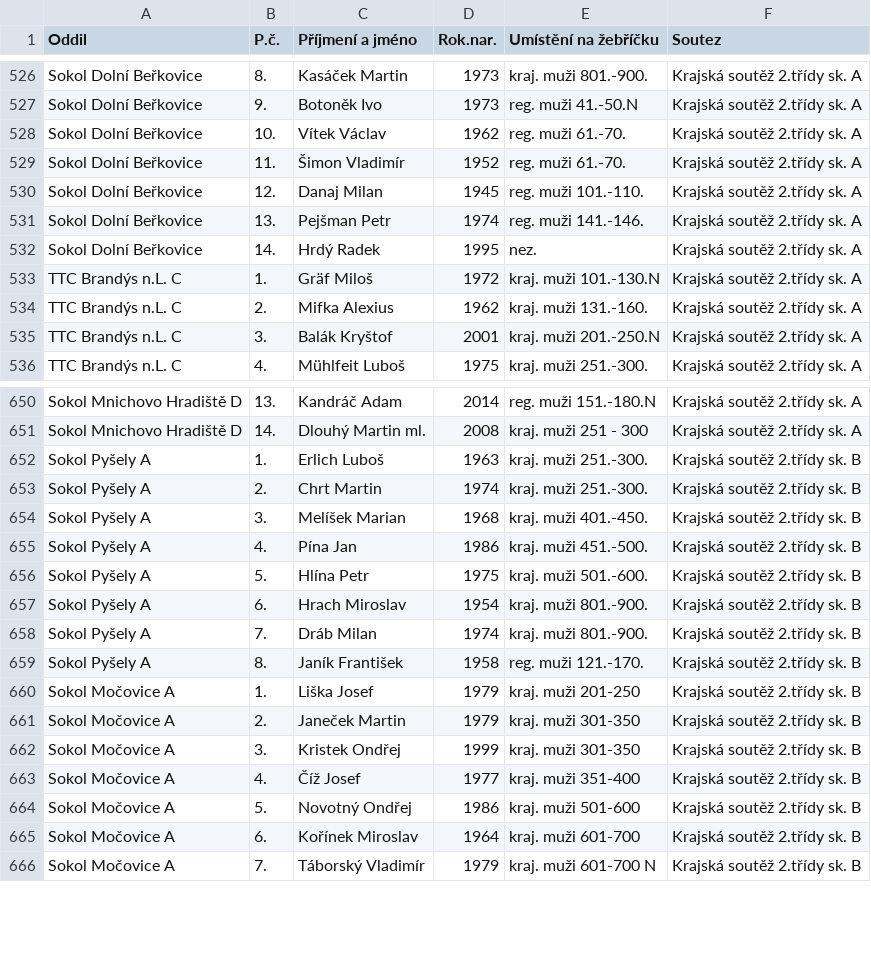
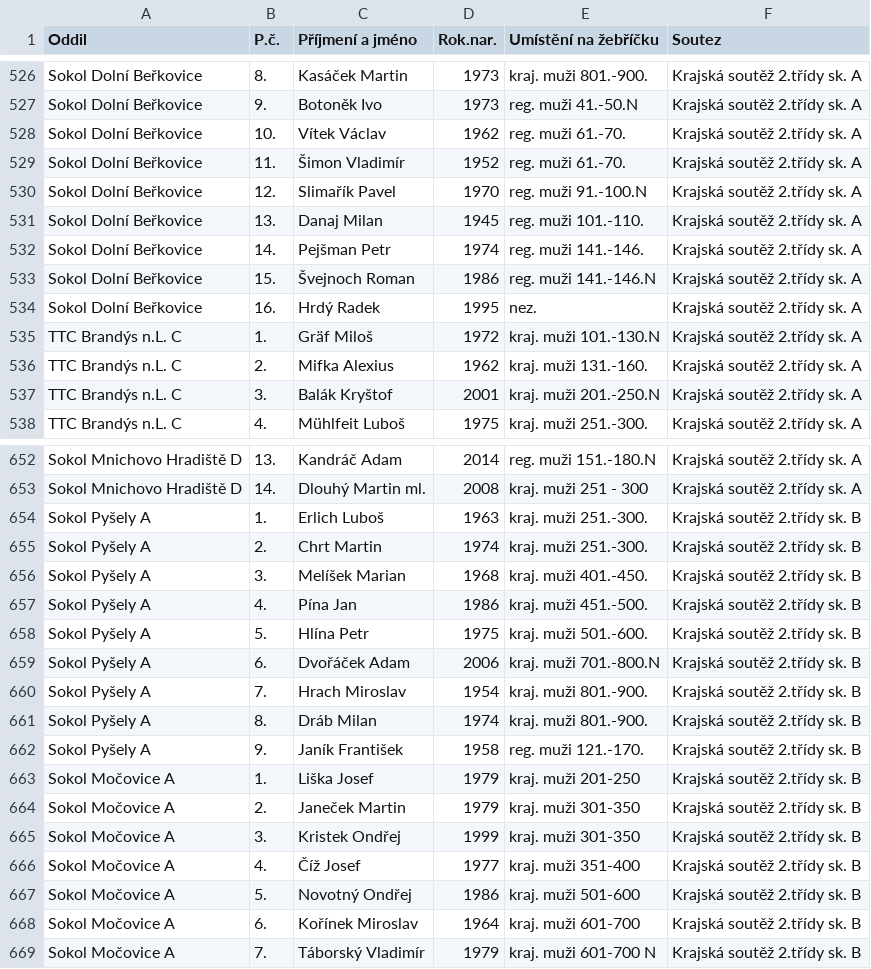
Before and after one commit to dvojtech/stis-soupisky, a CSV file: data/soupisky_420103_2025.csv, drawn as a sheet; only a part is shown, gaps mark what is left out.

```diff
--- a/data/soupisky_420103_2025.csv
+++ b/data/soupisky_420103_2025.csv
@@ -529,5 +529,7 @@ Sokol Dolní Beřkovice;10.;Vítek Václav;1962;reg. muži 61.-70.;Krajská sout
 Sokol Dolní Beřkovice;11.;Šimon Vladimír;1952;reg. muži 61.-70.;Krajská soutěž 2.třídy sk. A
-Sokol Dolní Beřkovice;12.;Danaj Milan;1945;reg. muži 101.-110.;Krajská soutěž 2.třídy sk. A
-Sokol Dolní Beřkovice;13.;Pejšman Petr;1974;reg. muži 141.-146.;Krajská soutěž 2.třídy sk. A
-Sokol Dolní Beřkovice;14.;Hrdý Radek;1995;nez.;Krajská soutěž 2.třídy sk. A
+Sokol Dolní Beřkovice;12.;Slimařík Pavel;1970;reg. muži 91.-100.N;Krajská soutěž 2.třídy sk. A
+Sokol Dolní Beřkovice;13.;Danaj Milan;1945;reg. muži 101.-110.;Krajská soutěž 2.třídy sk. A
+Sokol Dolní Beřkovice;14.;Pejšman Petr;1974;reg. muži 141.-146.;Krajská soutěž 2.třídy sk. A
+Sokol Dolní Beřkovice;15.;Švejnoch Roman;1986;reg. muži 141.-146.N;Krajská soutěž 2.třídy sk. A
+Sokol Dolní Beřkovice;16.;Hrdý Radek;1995;nez.;Krajská soutěž 2.třídy sk. A
 TTC Brandýs n.L. C;1.;Gräf Miloš;1972;kraj. muži 101.-130.N;Krajská soutěž 2.třídy sk. A
@@ -656,5 +658,6 @@ Sokol Pyšely A;4.;Pína Jan;1986;kraj. muži 451.-500.;Krajská soutěž 2.tř
 Sokol Pyšely A;5.;Hlína Petr;1975;kraj. muži 501.-600.;Krajská soutěž 2.třídy sk. B
-Sokol Pyšely A;6.;Hrach Miroslav;1954;kraj. muži 801.-900.;Krajská soutěž 2.třídy sk. B
-Sokol Pyšely A;7.;Dráb Milan;1974;kraj. muži 801.-900.;Krajská soutěž 2.třídy sk. B
-Sokol Pyšely A;8.;Janík František;1958;reg. muži 121.-170.;Krajská soutěž 2.třídy sk. B
+Sokol Pyšely A;6.;Dvořáček Adam;2006;kraj. muži 701.-800.N;Krajská soutěž 2.třídy sk. B
+Sokol Pyšely A;7.;Hrach Miroslav;1954;kraj. muži 801.-900.;Krajská soutěž 2.třídy sk. B
+Sokol Pyšely A;8.;Dráb Milan;1974;kraj. muži 801.-900.;Krajská soutěž 2.třídy sk. B
+Sokol Pyšely A;9.;Janík František;1958;reg. muži 121.-170.;Krajská soutěž 2.třídy sk. B
 Sokol Močovice A;1.;Liška Josef;1979;kraj. muži 201-250;Krajská soutěž 2.třídy sk. B
```
